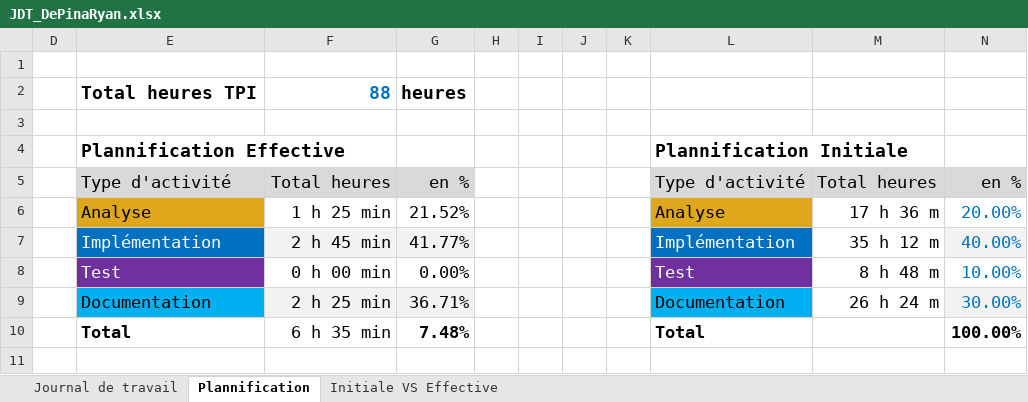
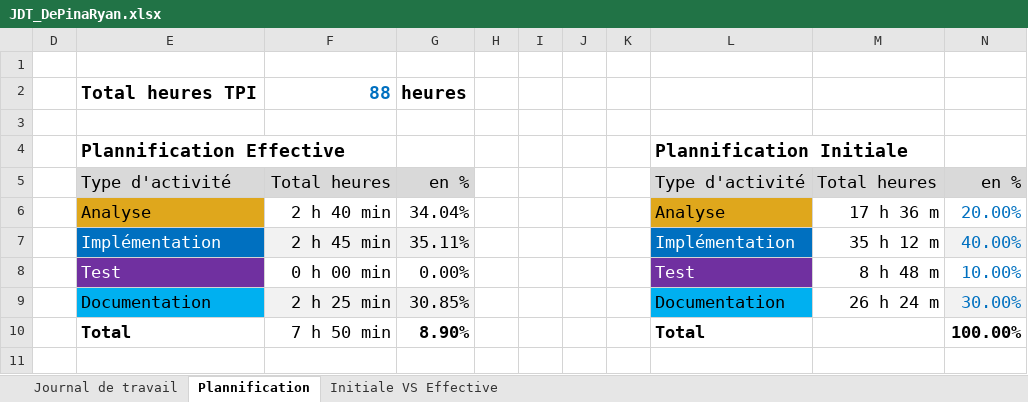
Before and after one commit to RyanDPC/Vanguard-Fighter-s, an Excel workbook: Doc/DB_Projet/JDT_DePinaRyan.xlsx, sheet Plannification, drawn as a sheet; values as stored, in another font and other column widths than the file's, no borders; charts and pictures not drawn; the diff names each change by its address in the sheet, - before the commit and + after, or states it on an @@ line.

```diff
--- a/Doc/DB_Projet/JDT_DePinaRyan.xlsx (sheet Plannification)
+++ b/Doc/DB_Projet/JDT_DePinaRyan.xlsx (sheet Plannification)
-F6: 1 h 25 min
+F6: 2 h 40 min
-G6: 21.52%
+G6: 34.04%
-G7: 41.77%
+G7: 35.11%
-G9: 36.71%
+G9: 30.85%
-F10: 6 h 35 min
+F10: 7 h 50 min
-G10: 7.48%
+G10: 8.90%
```
Also changed, not shown: sheet Journal de travail, hidden cells, charts or pictures, 2 other files.
